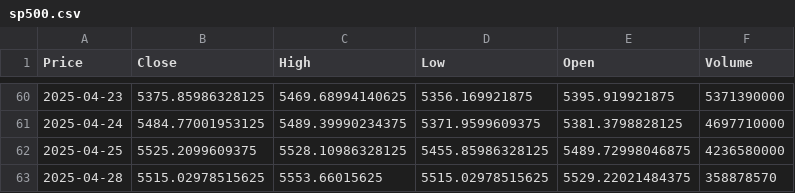
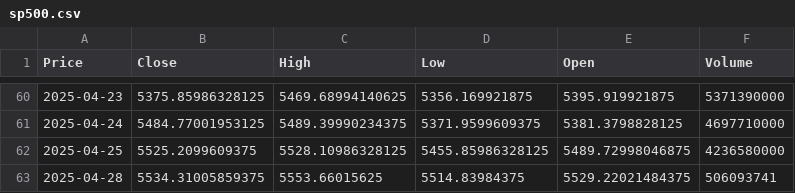
Before and after one commit to TRAVEL-GVM/market-risk-gvm, a CSV file: dados/sp500.csv, drawn as a sheet; only a part is shown, gaps mark what is left out; the diff names each change by its address in the sheet, - before the commit and + after, or states it on an @@ line.

```diff
--- a/dados/sp500.csv
+++ b/dados/sp500.csv
-B63 (Close): 5515.02978515625
+B63 (Close): 5534.31005859375
-D63 (Low): 5515.02978515625
+D63 (Low): 5514.83984375
-F63 (Volume): 358878570
+F63 (Volume): 506093741
```
